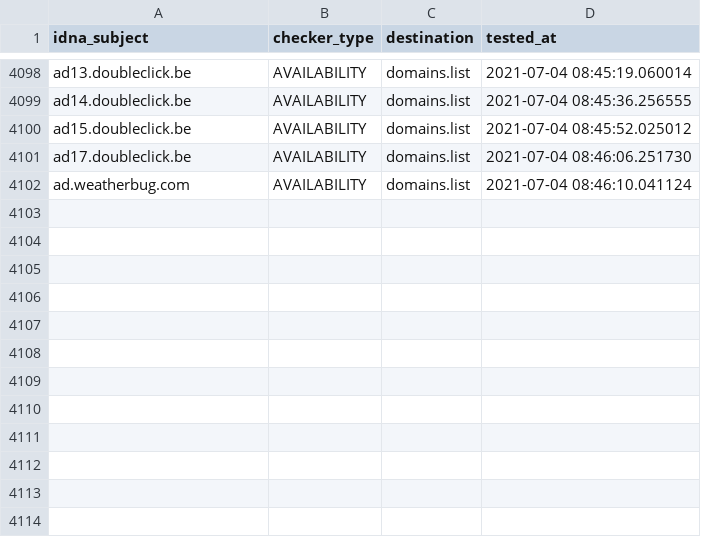
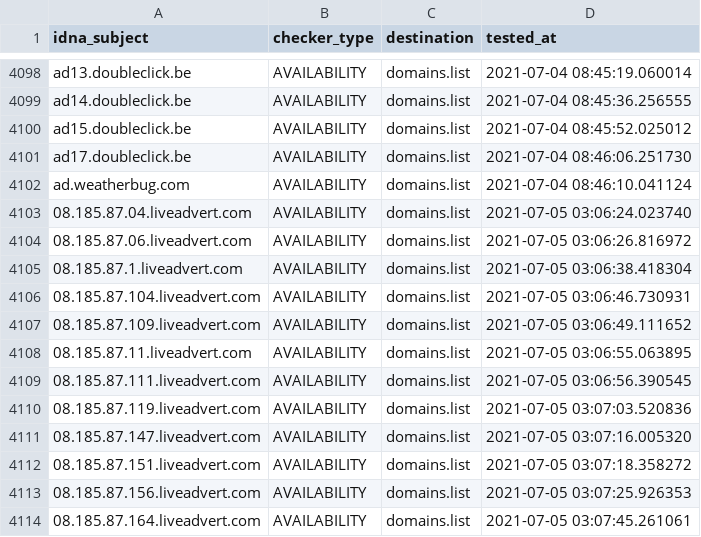
Before and after one commit to Ultimate-Hosts-Blacklist/cameleon_at_sysctl.org, a CSV file: .pyfunceble/inactive.csv, drawn as a sheet; only a part is shown, gaps mark what is left out; the diff names each change by its address in the sheet, - before the commit and + after, or states it on an @@ line.

```diff
--- a/.pyfunceble/inactive.csv
+++ b/.pyfunceble/inactive.csv
+row 4103: 08.185.87.04.liveadvert.com | AVAILABILITY | domains.list | 2021-07-05 03:06:24.023740
+row 4104: 08.185.87.06.liveadvert.com | AVAILABILITY | domains.list | 2021-07-05 03:06:26.816972
+row 4105: 08.185.87.1.liveadvert.com | AVAILABILITY | domains.list | 2021-07-05 03:06:38.418304
+row 4106: 08.185.87.104.liveadvert.com | AVAILABILITY | domains.list | 2021-07-05 03:06:46.730931
+row 4107: 08.185.87.109.liveadvert.com | AVAILABILITY | domains.list | 2021-07-05 03:06:49.111652
+row 4108: 08.185.87.11.liveadvert.com | AVAILABILITY | domains.list | 2021-07-05 03:06:55.063895
+row 4109: 08.185.87.111.liveadvert.com | AVAILABILITY | domains.list | 2021-07-05 03:06:56.390545
+row 4110: 08.185.87.119.liveadvert.com | AVAILABILITY | domains.list | 2021-07-05 03:07:03.520836
+row 4111: 08.185.87.147.liveadvert.com | AVAILABILITY | domains.list | 2021-07-05 03:07:16.005320
+row 4112: 08.185.87.151.liveadvert.com | AVAILABILITY | domains.list | 2021-07-05 03:07:18.358272
+row 4113: 08.185.87.156.liveadvert.com | AVAILABILITY | domains.list | 2021-07-05 03:07:25.926353
+row 4114: 08.185.87.164.liveadvert.com | AVAILABILITY | domains.list | 2021-07-05 03:07:45.261061
```
Also changed, not shown: 14 other files.
